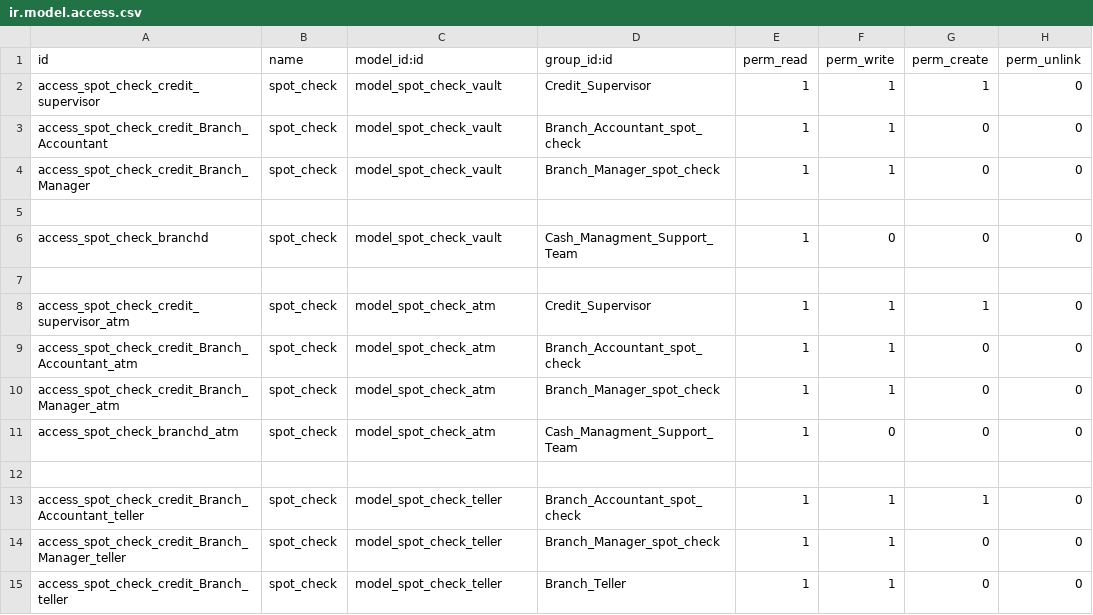
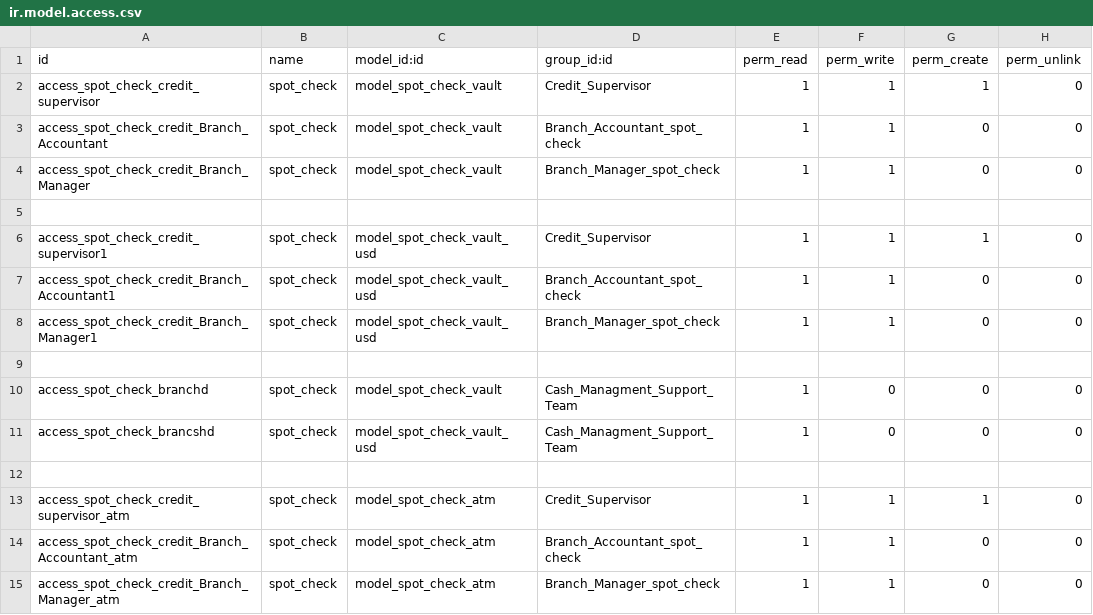
Before and after one commit to kluz116/spot_check, a CSV file: security/ir.model.access.csv, drawn as a sheet; only a part is shown; the shorter side is filled out with more unchanged rows.

```diff
--- a/security/ir.model.access.csv
+++ b/security/ir.model.access.csv
@@ -5,3 +5,8 @@ access_spot_check_credit_Branch_Manager,spot_check,model_spot_check_vault,Branch
 
+access_spot_check_credit_supervisor1,spot_check,model_spot_check_vault_usd,Credit_Supervisor,1,1,1,0
+access_spot_check_credit_Branch_Accountant1,spot_check,model_spot_check_vault_usd,Branch_Accountant_spot_check,1,1,0,0
+access_spot_check_credit_Branch_Manager1,spot_check,model_spot_check_vault_usd,Branch_Manager_spot_check,1,1,0,0
+
 access_spot_check_branchd,spot_check,model_spot_check_vault,Cash_Managment_Support_Team,1,0,0,0
+access_spot_check_brancshd,spot_check,model_spot_check_vault_usd,Cash_Managment_Support_Team,1,0,0,0
 
```
Also changed, not shown: 11 other files.
